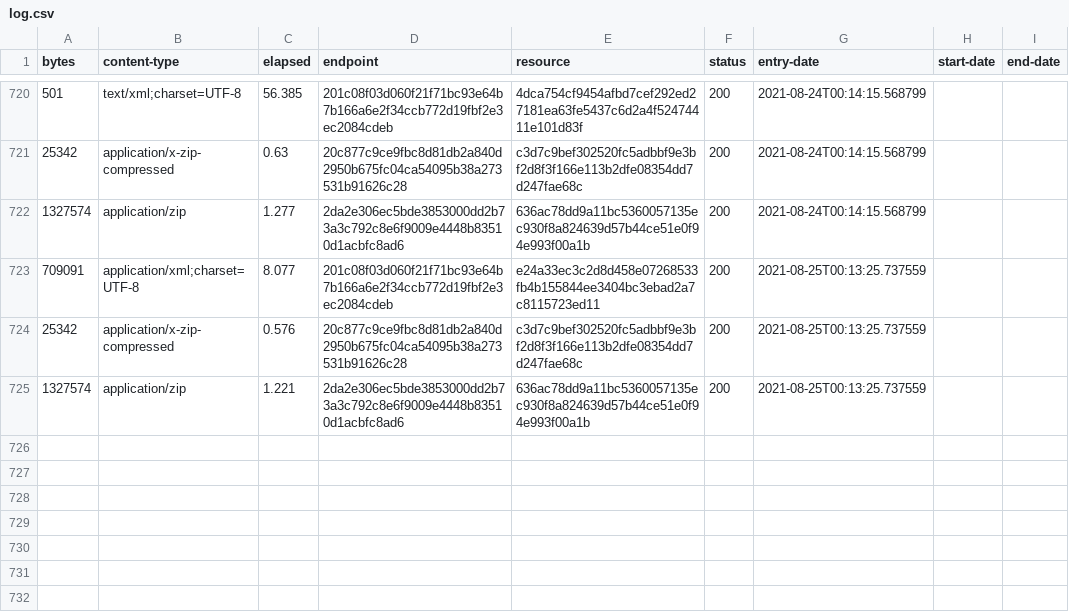
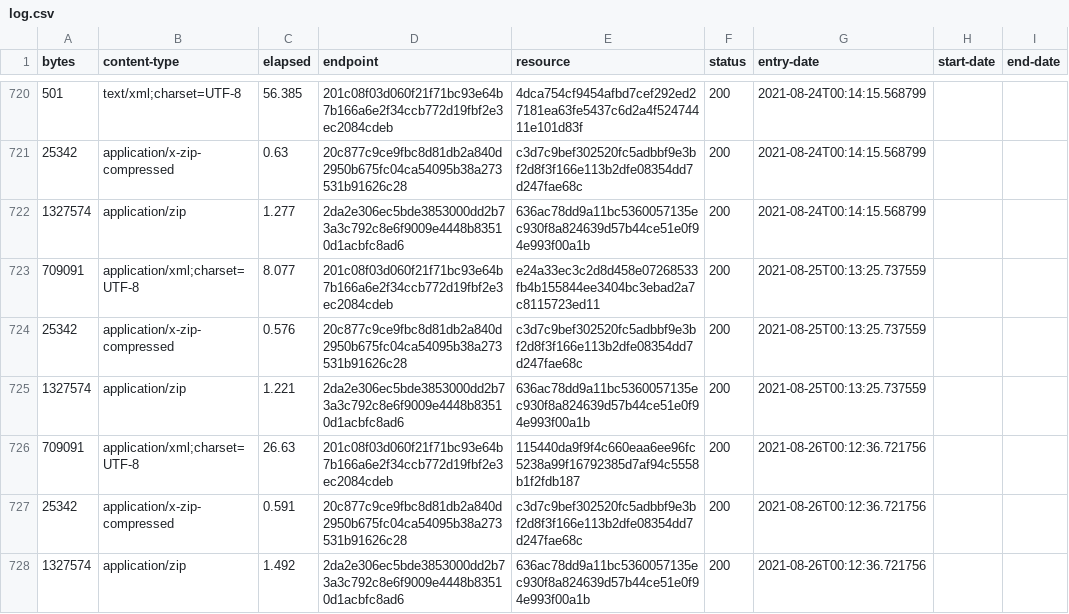
Before and after one commit to digital-land/brownfield-site-collection, a CSV file: collection/log.csv, drawn as a sheet; only a part is shown, gaps mark what is left out; the diff names each change by its address in the sheet, - before the commit and + after, or states it on an @@ line.

Commit message:
Collection 2021-08-26

```diff
--- a/collection/log.csv
+++ b/collection/log.csv
+row 726: 709091 | application/xml;charset=UTF-8 | 26.63 | 201c08f03d060f21f71bc93e64b7b166a6e2f34ccb772d19fbf2e3ec2084cdeb | 115440da9f9f4c660eaa6ee96fc5238a99f16792385d7af94c5558b1f2fdb187 | 200 | 2021-08-26T00:12:36.721756
+row 727: 25342 | application/x-zip-compressed | 0.591 | 20c877c9ce9fbc8d81db2a840d2950b675fc04ca54095b38a273531b91626c28 | c3d7c9bef302520fc5adbbf9e3bf2d8f3f166e113b2dfe08354dd7d247fae68c | 200 | 2021-08-26T00:12:36.721756
+row 728: 1327574 | application/zip | 1.492 | 2da2e306ec5bde3853000dd2b73a3c792c8e6f9009e4448b83510d1acbfc8ad6 | 636ac78dd9a11bc5360057135ec930f8a824639d57b44ce51e0f94e993f00a1b | 200 | 2021-08-26T00:12:36.721756
```
Also changed, not shown: collection/resource.csv, 1 other file.
